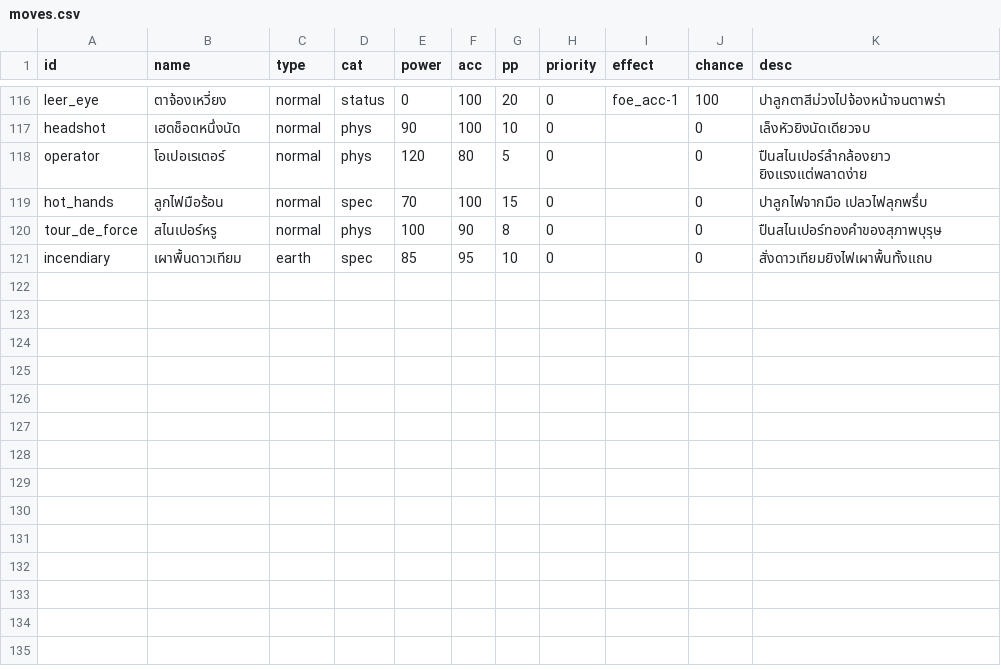
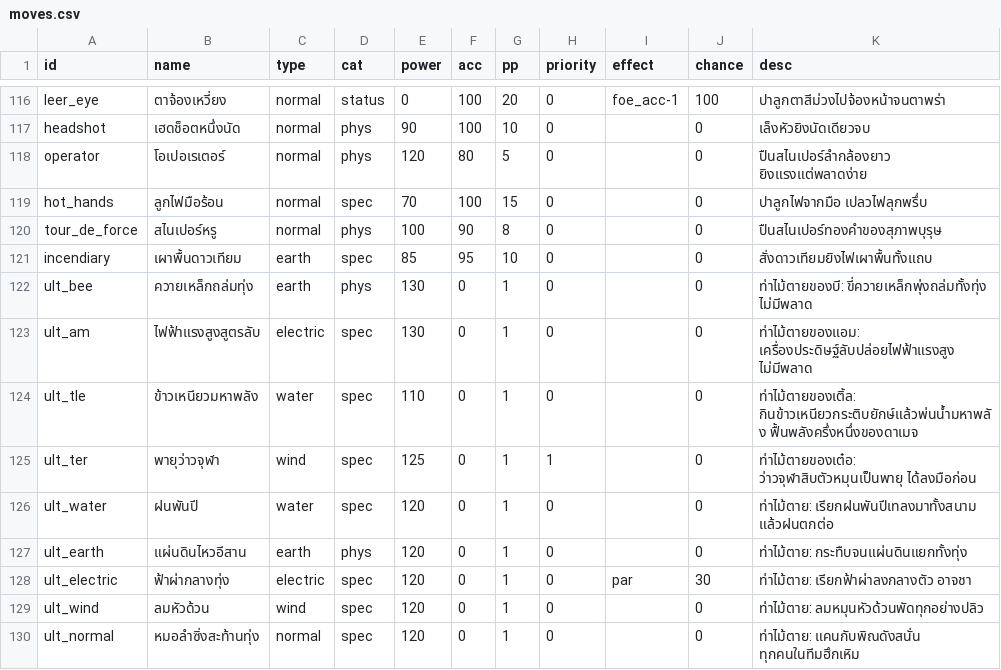
Before and after one commit to freshfriend50510-bot/kaeng-dek-ban-na, a CSV file: data_src/moves.csv, drawn as a sheet; only a part is shown, gaps mark what is left out.

```diff
--- a/data_src/moves.csv
+++ b/data_src/moves.csv
@@ -121 +121,10 @@ tour_de_force,สไนเปอร์หรู,normal,phys,100,90,8,0,,0,ปื
 incendiary,เผาพื้นดาวเทียม,earth,spec,85,95,10,0,,0,สั่งดาวเทียมยิงไฟเผาพื้นทั้งแถบ
+ult_bee,ควายเหล็กถล่มทุ่ง,earth,phys,130,0,1,0,,0,ท่าไม้ตายของบี: ขี่ควายเหล็กพุ่งถล่มทั้งทุ่ง ไม่มีพลาด
+ult_am,ไฟฟ้าแรงสูงสูตรลับ,electric,spec,130,0,1,0,,0,ท่าไม้ตายของแอม: เครื่องประดิษฐ์ลับปล่อยไฟฟ้าแรงสูง ไม่มีพลาด
+ult_tle,ข้าวเหนียวมหาพลัง,water,spec,110,0,1,0,,0,ท่าไม้ตายของเติ้ล: กินข้าวเหนียวกระติบยักษ์แล้วพ่นน้ำมหาพลัง ฟื้นพลังครึ่งหนึ่งของดาเมจ
+ult_ter,พายุว่าวจุฬา,wind,spec,125,0,1,1,,0,ท่าไม้ตายของเต๋อ: ว่าวจุฬาสิบตัวหมุนเป็นพายุ ได้ลงมือก่อน
+ult_water,ฝนพันปี,water,spec,120,0,1,0,,0,ท่าไม้ตาย: เรียกฝนพันปีเทลงมาทั้งสนาม แล้วฝนตกต่อ
+ult_earth,แผ่นดินไหวอีสาน,earth,phys,120,0,1,0,,0,ท่าไม้ตาย: กระทืบจนแผ่นดินแยกทั้งทุ่ง
+ult_electric,ฟ้าผ่ากลางทุ่ง,electric,spec,120,0,1,0,par,30,ท่าไม้ตาย: เรียกฟ้าผ่าลงกลางตัว อาจชา
+ult_wind,ลมหัวด้วน,wind,spec,120,0,1,0,,0,ท่าไม้ตาย: ลมหมุนหัวด้วนพัดทุกอย่างปลิว
+ult_normal,หมอลำซิ่งสะท้านทุ่ง,normal,spec,120,0,1,0,,0,ท่าไม้ตาย: แคนกับพิณดังสนั่น ทุกคนในทีมฮึกเหิม
```
Also changed, not shown: 6 other files.
